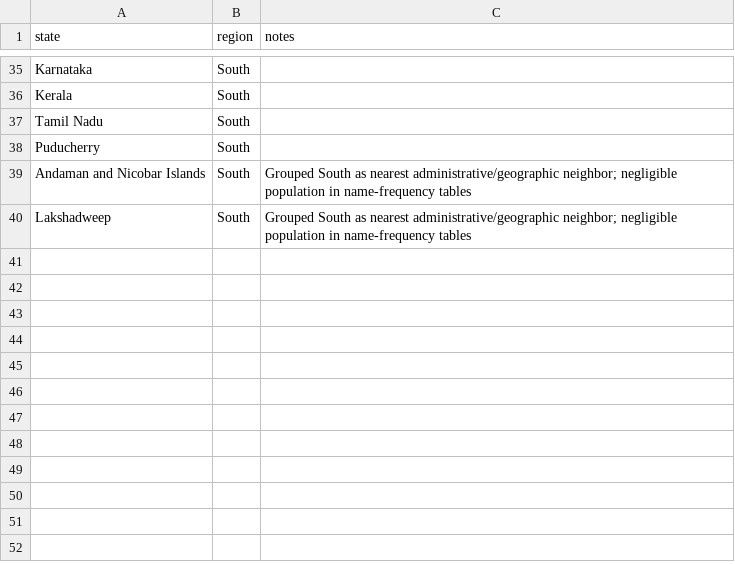
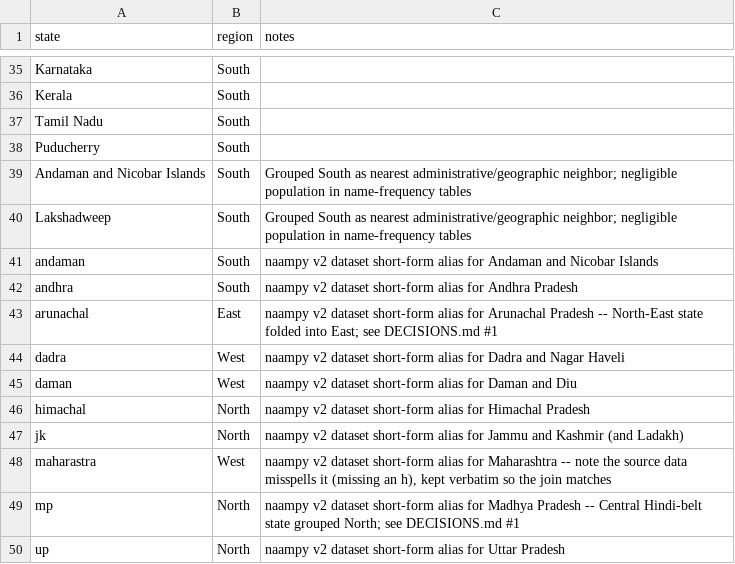
Before and after one commit to OjasPhadake/indiannames, a CSV file: data/mappings/state_region_mapping.csv, drawn as a sheet; only a part is shown, gaps mark what is left out.

```diff
--- a/data/mappings/state_region_mapping.csv
+++ b/data/mappings/state_region_mapping.csv
@@ -40 +40,11 @@ Andaman and Nicobar Islands,South,Grouped South as nearest administrative/geogra
 Lakshadweep,South,Grouped South as nearest administrative/geographic neighbor; negligible population in name-frequency tables
+andaman,South,"naampy v2 dataset short-form alias for Andaman and Nicobar Islands"
+andhra,South,"naampy v2 dataset short-form alias for Andhra Pradesh"
+arunachal,East,"naampy v2 dataset short-form alias for Arunachal Pradesh -- North-East state folded into East; see DECISIONS.md #1"
+dadra,West,"naampy v2 dataset short-form alias for Dadra and Nagar Haveli"
+daman,West,"naampy v2 dataset short-form alias for Daman and Diu"
+himachal,North,"naampy v2 dataset short-form alias for Himachal Pradesh"
+jk,North,"naampy v2 dataset short-form alias for Jammu and Kashmir (and Ladakh)"
+maharastra,West,"naampy v2 dataset short-form alias for Maharashtra -- note the source data misspells it (missing an h), kept verbatim so the join matches"
+mp,North,"naampy v2 dataset short-form alias for Madhya Pradesh -- Central Hindi-belt state grouped North; see DECISIONS.md #1"
+up,North,"naampy v2 dataset short-form alias for Uttar Pradesh"
```
Also changed, not shown: 18 other files.
